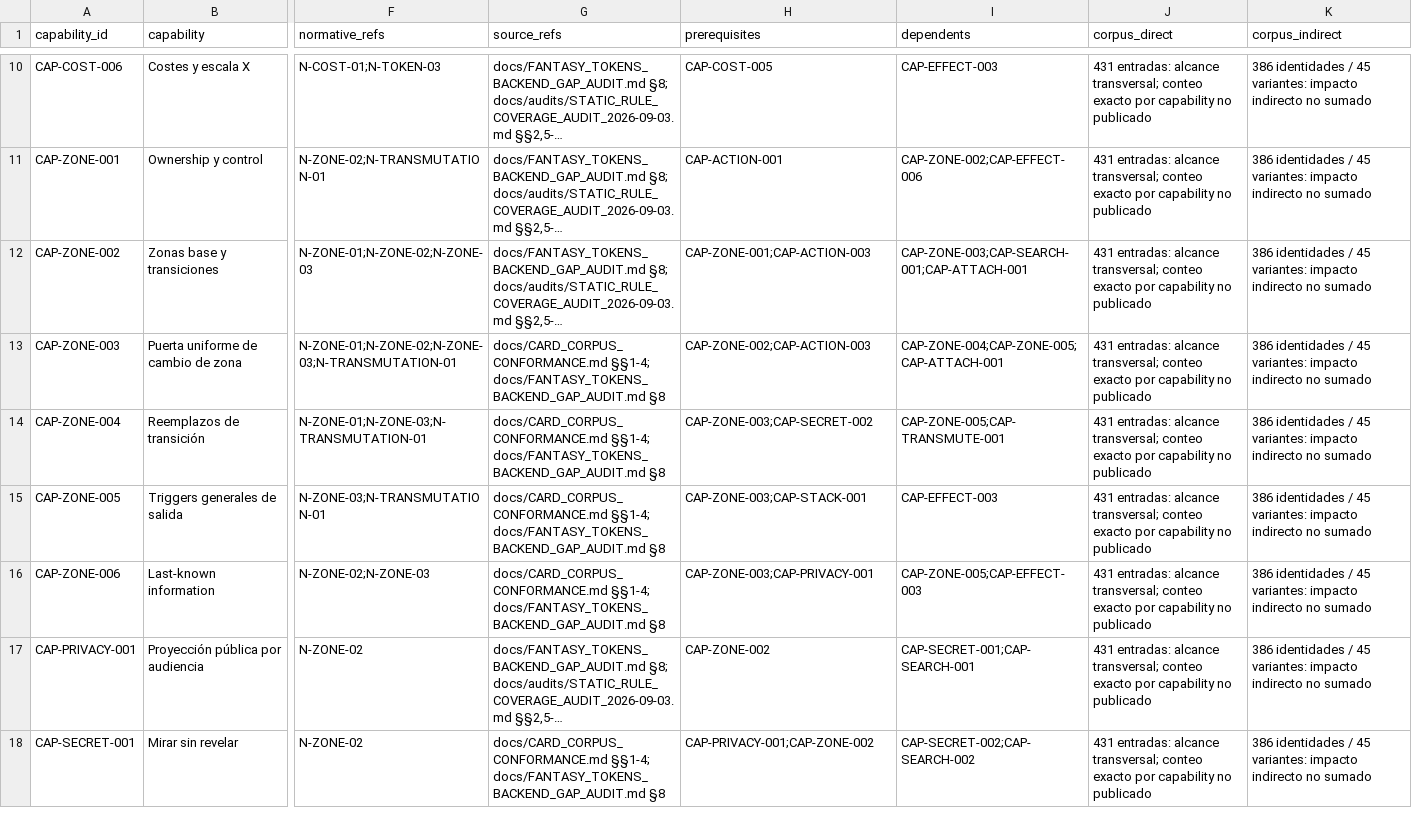
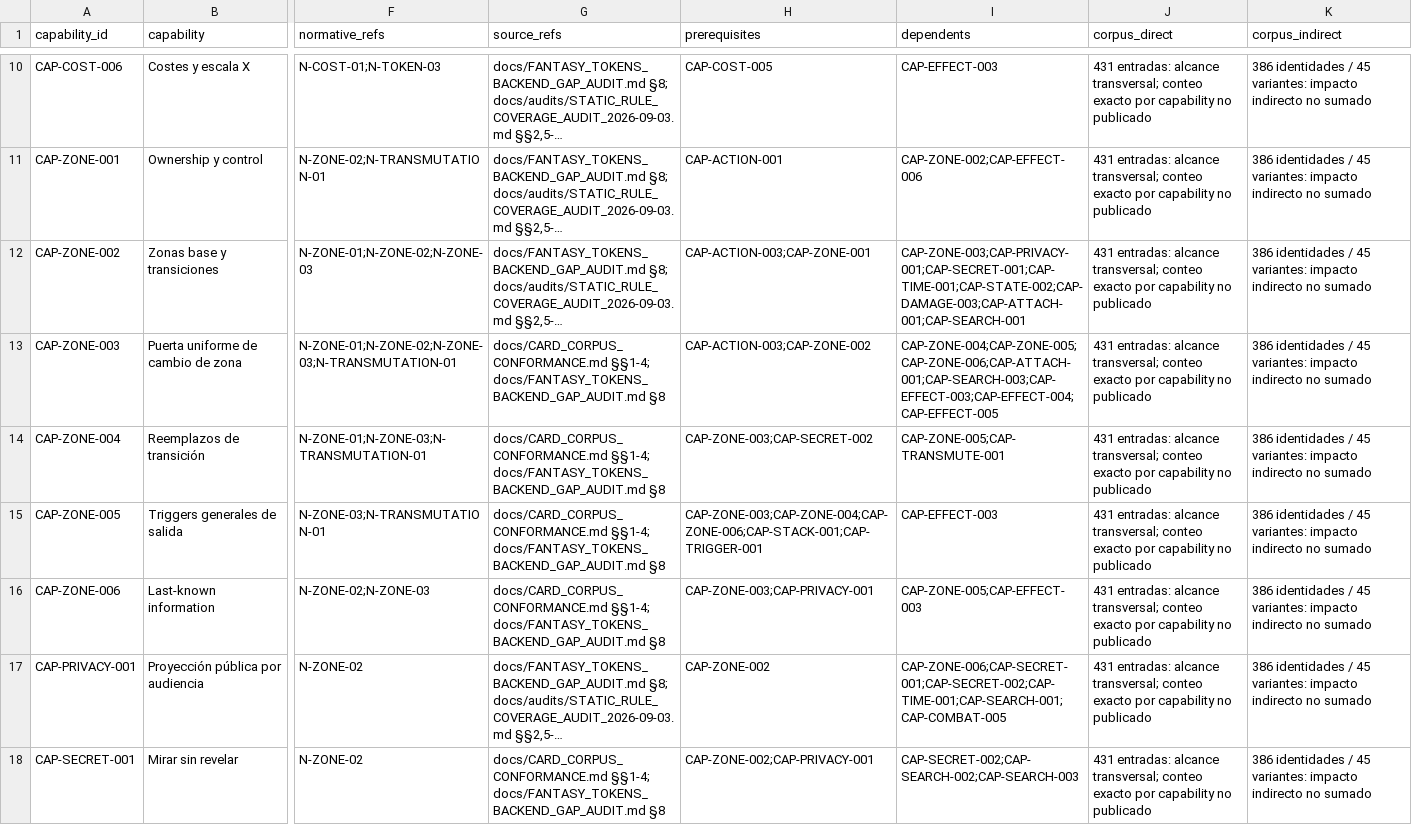
Before and after one commit to Alphonsus411/card_duel, a CSV file: docs/ENGINE_CAPABILITY_MATRIX.csv, drawn as a sheet; only a part is shown, gaps mark what is left out; long unchanged cells end in …; the diff covers the shown part only; the diff names each change by its address in the sheet, - before the commit and + after, or states it on an @@ line.

```diff
--- a/docs/ENGINE_CAPABILITY_MATRIX.csv
+++ b/docs/ENGINE_CAPABILITY_MATRIX.csv
-H12 (prerequisites): CAP-ZONE-001;CAP-ACTION-003
+H12 (prerequisites): CAP-ACTION-003;CAP-ZONE-001
-I12 (dependents): CAP-ZONE-003;CAP-SEARCH-001;CAP-ATTACH-001
+I12 (dependents): CAP-ZONE-003;CAP-PRIVACY-001;CAP-SECRET-001;CAP-TIME-001;CAP-STATE-002;CAP-DAMAGE-003;CAP-ATTACH-001;CAP-SEARCH-001
-H13 (prerequisites): CAP-ZONE-002;CAP-ACTION-003
+H13 (prerequisites): CAP-ACTION-003;CAP-ZONE-002
-I13 (dependents): CAP-ZONE-004;CAP-ZONE-005;CAP-ATTACH-001
+I13 (dependents): CAP-ZONE-004;CAP-ZONE-005;CAP-ZONE-006;CAP-ATTACH-001;CAP-SEARCH-003;CAP-EFFECT-003;CAP-EFFECT-004;CAP-EFFECT-005
-H15 (prerequisites): CAP-ZONE-003;CAP-STACK-001
+H15 (prerequisites): CAP-ZONE-003;CAP-ZONE-004;CAP-ZONE-006;CAP-STACK-001;CAP-TRIGGER-001
-I17 (dependents): CAP-SECRET-001;CAP-SEARCH-001
+I17 (dependents): CAP-ZONE-006;CAP-SECRET-001;CAP-SECRET-002;CAP-TIME-001;CAP-SEARCH-001;CAP-COMBAT-005
-H18 (prerequisites): CAP-PRIVACY-001;CAP-ZONE-002
+H18 (prerequisites): CAP-ZONE-002;CAP-PRIVACY-001
-I18 (dependents): CAP-SECRET-002;CAP-SEARCH-002
+I18 (dependents): CAP-SECRET-002;CAP-SEARCH-002;CAP-SEARCH-003
```
Also changed, not shown: 52 edited cells elsewhere in this file, 5 other files.
